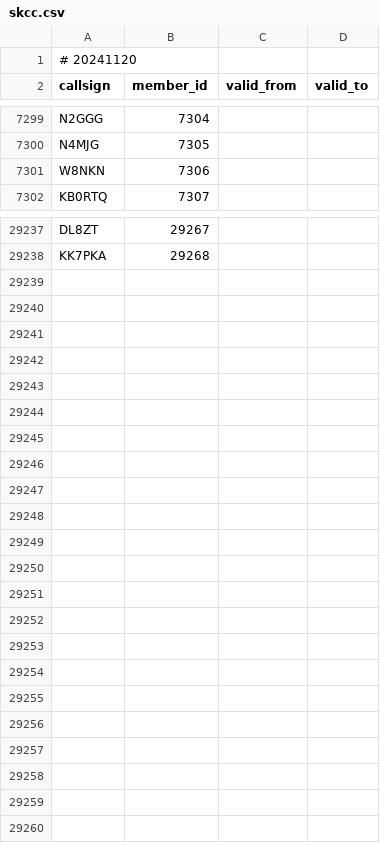
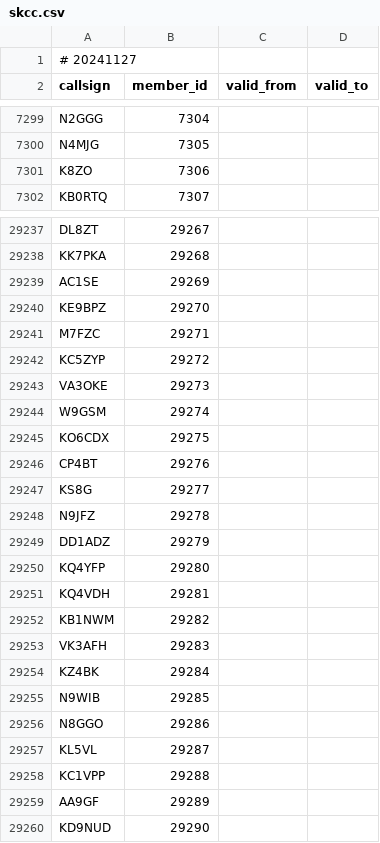
Before and after one commit to foldynl/hamradio-membeship-lists, a CSV file: lists/skcc.csv, drawn as a sheet; only a part is shown, gaps mark what is left out; the diff covers the shown part only.

```diff
--- a/lists/skcc.csv
+++ b/lists/skcc.csv
@@ -1,2 +1,2 @@
-# 20241120
+# 20241127
 callsign,member_id,valid_from,valid_to
@@ -7300,3 +7300,3 @@ N2GGG,7304,,
 N4MJG,7305,,
-W8NKN,7306,,
+K8ZO,7306,,
 KB0RTQ,7307,,
@@ -29238 +29238,23 @@ DL8ZT,29267,,
 KK7PKA,29268,,
+AC1SE,29269,,
+KE9BPZ,29270,,
+M7FZC,29271,,
+KC5ZYP,29272,,
+VA3OKE,29273,,
+W9GSM,29274,,
+KO6CDX,29275,,
+CP4BT,29276,,
+KS8G,29277,,
+N9JFZ,29278,,
+DD1ADZ,29279,,
+KQ4YFP,29280,,
+KQ4VDH,29281,,
+KB1NWM,29282,,
+VK3AFH,29283,,
+KZ4BK,29284,,
+N9WIB,29285,,
+N8GGO,29286,,
+KL5VL,29287,,
+KC1VPP,29288,,
+AA9GF,29289,,
+KD9NUD,29290,,
```
Also changed, not shown: 4 edited cells elsewhere in this file, lists/arlhs.csv, lists/cwops.csv, 13 other files.
